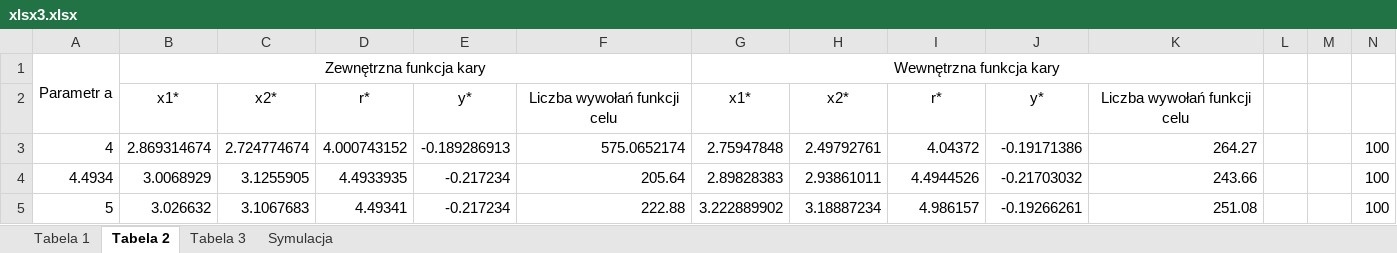
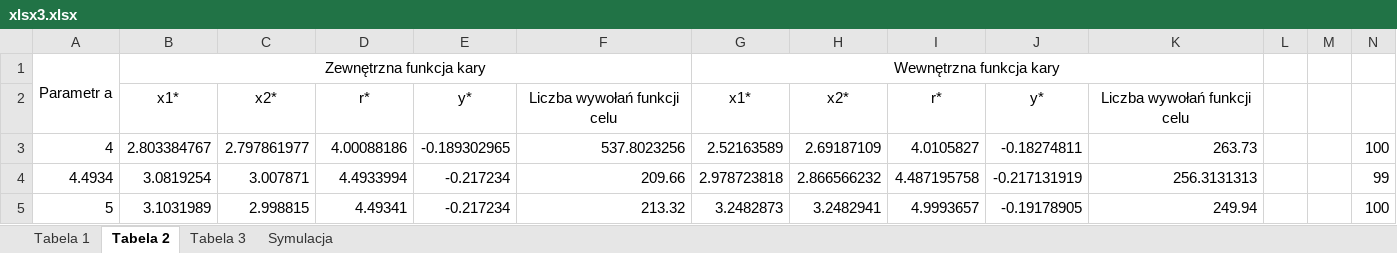
Before and after one commit to Filip-Rak/Optimization, an Excel workbook: Coursework Reports/3rd assignment/xlsx3.xlsx, sheet Tabela 2, drawn as a sheet; values as stored, in another font and other column widths than the file's, no borders; the diff names each change by its address in the sheet, - before the commit and + after, or states it on an @@ line.

```diff
--- a/Coursework Reports/3rd assignment/xlsx3.xlsx (sheet Tabela 2)
+++ b/Coursework Reports/3rd assignment/xlsx3.xlsx (sheet Tabela 2)
-B3: 2.869314674
+B3: 2.803384767
-C3: 2.724774674
+C3: 2.797861977
-D3: 4.000743152
+D3: 4.00088186
-E3: -0.189286913
+E3: -0.189302965
-F3: 575.0652174
+F3: 537.8023256
-G3: 2.75947848
+G3: 2.52163589
-H3: 2.49792761
+H3: 2.69187109
-I3: 4.04372
+I3: 4.0105827
-J3: -0.19171386
+J3: -0.18274811
-K3: 264.27
+K3: 263.73
-B4: 3.0068929
+B4: 3.0819254
-C4: 3.1255905
+C4: 3.007871
-D4: 4.4933935
+D4: 4.4933994
-F4: 205.64
+F4: 209.66
-G4: 2.89828383
+G4: 2.978723818
-H4: 2.93861011
+H4: 2.866566232
-I4: 4.4944526
+I4: 4.487195758
-J4: -0.21703032
+J4: -0.217131919
-K4: 243.66
+K4: 256.3131313
-N4: 100
+N4: 99
-B5: 3.026632
+B5: 3.1031989
-C5: 3.1067683
+C5: 2.998815
-F5: 222.88
+F5: 213.32
-G5: 3.222889902
+G5: 3.2482873
-H5: 3.18887234
+H5: 3.2482941
-I5: 4.986157
+I5: 4.9993657
-J5: -0.19266261
+J5: -0.19178905
-K5: 251.08
+K5: 249.94
```
Also changed, not shown: sheet Tabela 1.
